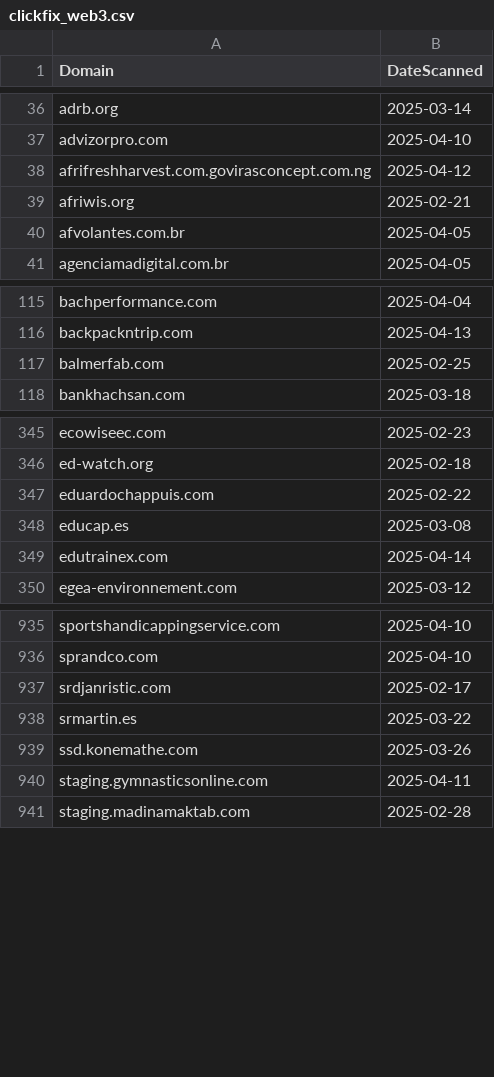
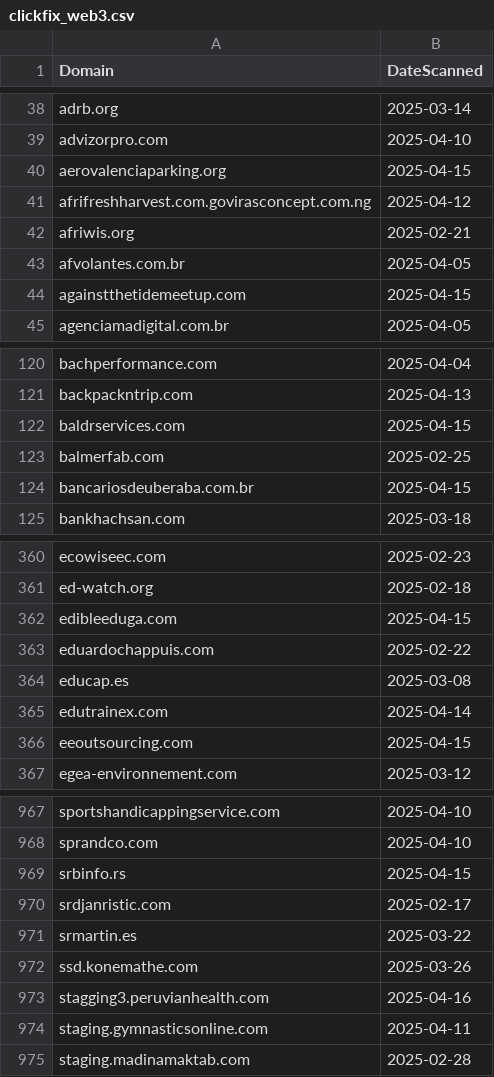
Before and after one commit to dbertho/ioc, a CSV file: clickfix_web3.csv, drawn as a sheet; only a part is shown, gaps mark what is left out; the diff covers the shown part only.

Commit message:
Update ClickFix Web3 IOC list

```diff
--- a/clickfix_web3.csv
+++ b/clickfix_web3.csv
@@ -37,2 +39,3 @@ adrb.org,2025-03-14
 advizorpro.com,2025-04-10
+aerovalenciaparking.org,2025-04-15
 afrifreshharvest.com.govirasconcept.com.ng,2025-04-12
@@ -40,2 +43,3 @@ afriwis.org,2025-02-21
 afvolantes.com.br,2025-04-05
+againstthetidemeetup.com,2025-04-15
 agenciamadigital.com.br,2025-04-05
@@ -116,3 +121,5 @@ bachperformance.com,2025-04-04
 backpackntrip.com,2025-04-13
+baldrservices.com,2025-04-15
 balmerfab.com,2025-02-25
+bancariosdeuberaba.com.br,2025-04-15
 bankhachsan.com,2025-03-18
@@ -346,2 +361,3 @@ ecowiseec.com,2025-02-23
 ed-watch.org,2025-02-18
+edibleeduga.com,2025-04-15
 eduardochappuis.com,2025-02-22
@@ -349,2 +365,3 @@ educap.es,2025-03-08
 edutrainex.com,2025-04-14
+eeoutsourcing.com,2025-04-15
 egea-environnement.com,2025-03-12
@@ -936,2 +968,3 @@ sportshandicappingservice.com,2025-04-10
 sprandco.com,2025-04-10
+srbinfo.rs,2025-04-15
 srdjanristic.com,2025-02-17
@@ -939,2 +972,3 @@ srmartin.es,2025-03-22
 ssd.konemathe.com,2025-03-26
+stagging3.peruvianhealth.com,2025-04-16
 staging.gymnasticsonline.com,2025-04-11
```
Also changed, not shown: 41 added rows elsewhere in this file.
